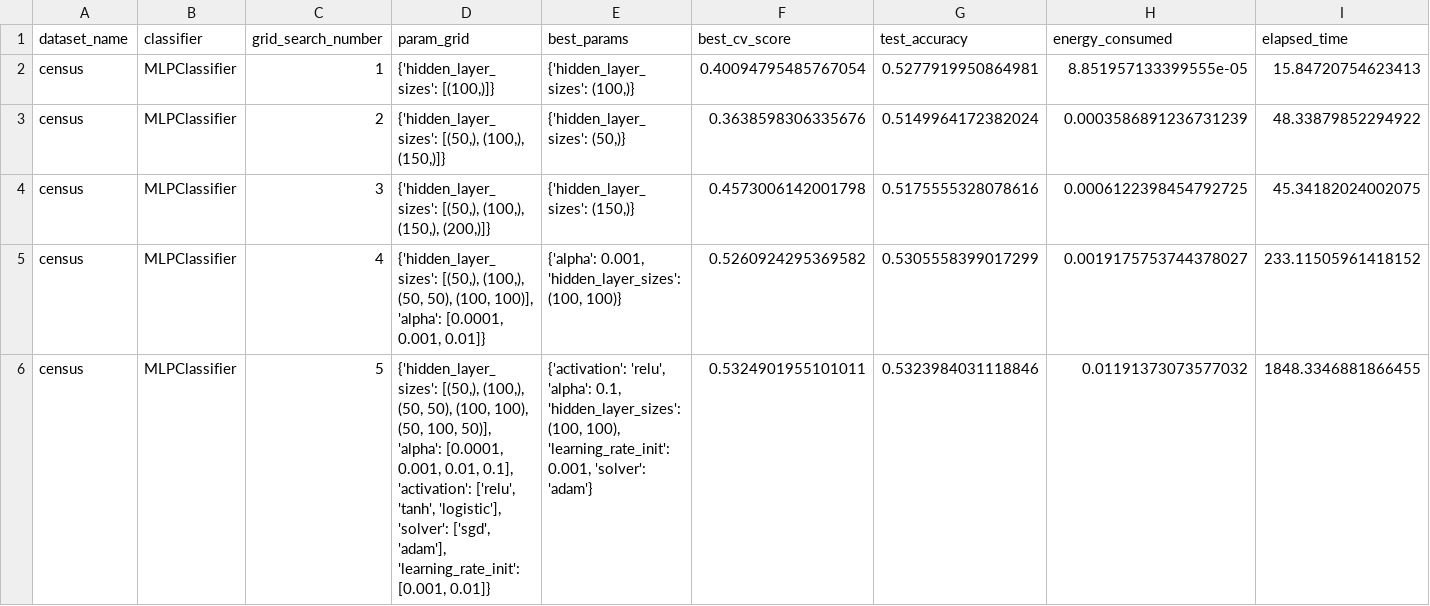
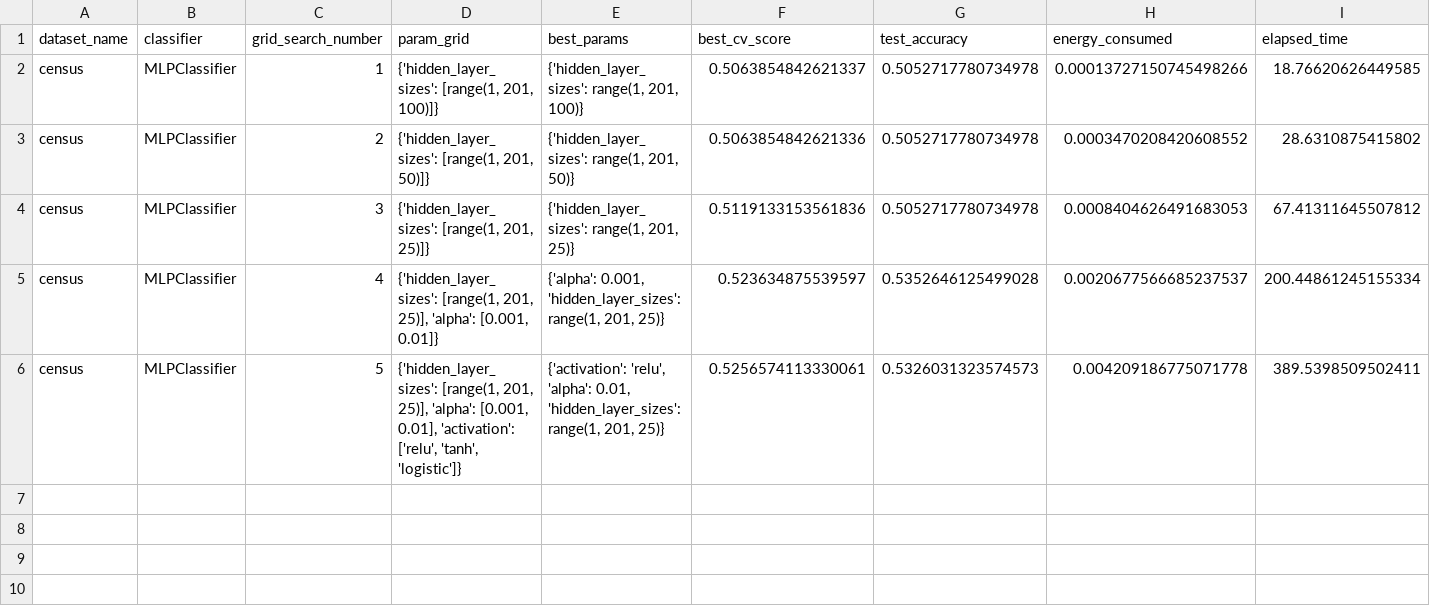
Before and after one commit to Abdomash/ml-energy-consumption, a CSV file: results/abdo-pc/backup_census_MLPClassifier_results.csv, drawn as a sheet.

```diff
--- a/results/abdo-pc/backup_census_MLPClassifier_results.csv
+++ b/results/abdo-pc/backup_census_MLPClassifier_results.csv
@@ -1,6 +1,6 @@
 dataset_name,classifier,grid_search_number,param_grid,best_params,best_cv_score,test_accuracy,energy_consumed,elapsed_time
-census,MLPClassifier,1,"{'hidden_layer_sizes': [(100,)]}","{'hidden_layer_sizes': (100,)}",0.40094795485767054,0.5277919950864981,8.851957133399555e-05,15.84720754623413
-census,MLPClassifier,2,"{'hidden_layer_sizes': [(50,), (100,), (150,)]}","{'hidden_layer_sizes': (50,)}",0.3638598306335676,0.5149964172382024,0.0003586891236731239,48.33879852294922
-census,MLPClassifier,3,"{'hidden_layer_sizes': [(50,), (100,), (150,), (200,)]}","{'hidden_layer_sizes': (150,)}",0.4573006142001798,0.5175555328078616,0.0006122398454792725,45.34182024002075
-census,MLPClassifier,4,"{'hidden_layer_sizes': [(50,), (100,), (50, 50), (100, 100)], 'alpha': [0.0001, 0.001, 0.01]}","{'alpha': 0.001, 'hidden_layer_sizes': (100, 100)}",0.5260924295369582,0.5305558399017299,0.0019175753744378027,233.11505961418152
-census,MLPClassifier,5,"{'hidden_layer_sizes': [(50,), (100,), (50, 50), (100, 100), (50, 100, 50)], 'alpha': [0.0001, 0.001, 0.01, 0.1], 'activation': ['relu', 'tanh', 'logistic'], 'solver': ['sgd', 'adam'], 'learning_rate_init': [0.001, 0.01]}","{'activation': 'relu', 'alpha': 0.1, 'hidden_layer_sizes': (100, 100), 'learning_rate_init': 0.001, 'solver': 'adam'}",0.5324901955101011,0.5323984031118846,0.01191373073577032,1848.3346881866455
+census,MLPClassifier,1,"{'hidden_layer_sizes': [range(1, 201, 100)]}","{'hidden_layer_sizes': range(1, 201, 100)}",0.5063854842621337,0.5052717780734978,0.00013727150745498266,18.76620626449585
+census,MLPClassifier,2,"{'hidden_layer_sizes': [range(1, 201, 50)]}","{'hidden_layer_sizes': range(1, 201, 50)}",0.5063854842621336,0.5052717780734978,0.0003470208420608552,28.6310875415802
+census,MLPClassifier,3,"{'hidden_layer_sizes': [range(1, 201, 25)]}","{'hidden_layer_sizes': range(1, 201, 25)}",0.5119133153561836,0.5052717780734978,0.0008404626491683053,67.41311645507812
+census,MLPClassifier,4,"{'hidden_layer_sizes': [range(1, 201, 25)], 'alpha': [0.001, 0.01]}","{'alpha': 0.001, 'hidden_layer_sizes': range(1, 201, 25)}",0.523634875539597,0.5352646125499028,0.0020677566685237537,200.44861245155334
+census,MLPClassifier,5,"{'hidden_layer_sizes': [range(1, 201, 25)], 'alpha': [0.001, 0.01], 'activation': ['relu', 'tanh', 'logistic']}","{'activation': 'relu', 'alpha': 0.01, 'hidden_layer_sizes': range(1, 201, 25)}",0.5256574113330061,0.5326031323574573,0.004209186775071778,389.5398509502411
```
Also changed, not shown: results/abdo-pc/CDCHealthIndicator_MLPClassifier_results.csv, results/abdo-pc/RT-IoT2022_MLPClassifier_results.csv, 9 other files.
